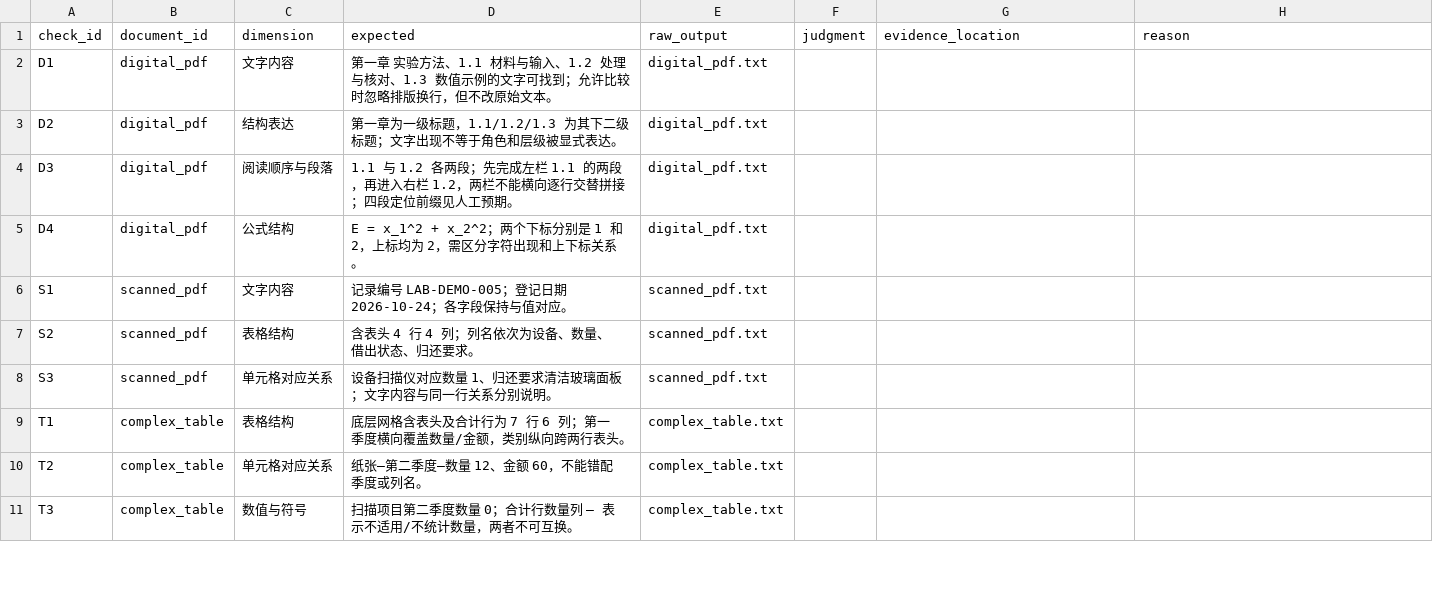
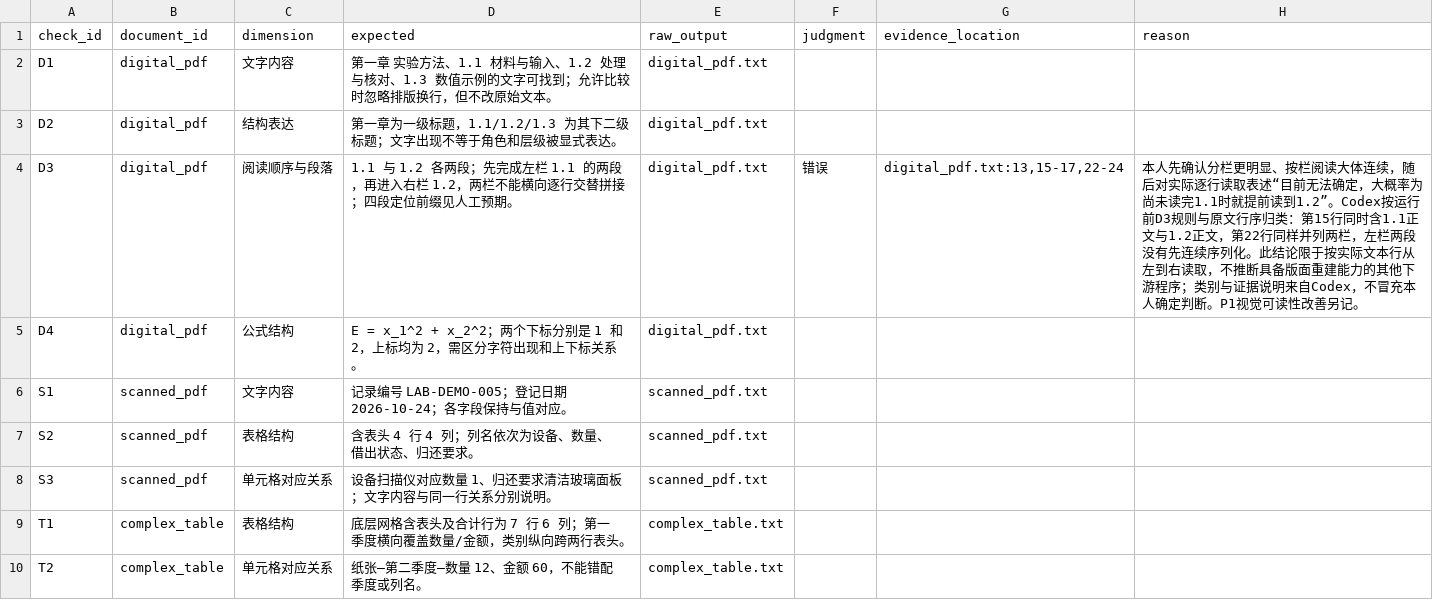
Before and after one commit to yaxiaodang/multimodal-ai-bootcamp, a CSV file: week05/runs/baseline-20261025T113919-b11603/review.csv, drawn as a sheet; only a part is shown; the shorter side is filled out with more unchanged rows.

```diff
--- a/week05/runs/baseline-20261025T113919-b11603/review.csv
+++ b/week05/runs/baseline-20261025T113919-b11603/review.csv
@@ -3,3 +3,3 @@ D1,digital_pdf,文字内容,第一章 实验方法、1.1 材料与输入、1.2
 D2,digital_pdf,结构表达,第一章为一级标题，1.1/1.2/1.3 为其下二级标题；文字出现不等于角色和层级被显式表达。,digital_pdf.txt,,,
-D3,digital_pdf,阅读顺序与段落,1.1 与 1.2 各两段；先完成左栏 1.1 的两段，再进入右栏 1.2，两栏不能横向逐行交替拼接；四段定位前缀见人工预期。,digital_pdf.txt,,,
+D3,digital_pdf,阅读顺序与段落,1.1 与 1.2 各两段；先完成左栏 1.1 的两段，再进入右栏 1.2，两栏不能横向逐行交替拼接；四段定位前缀见人工预期。,digital_pdf.txt,错误,"digital_pdf.txt:13,15-17,22-24",本人先确认分栏更明显、按栏阅读大体连续，随后对实际逐行读取表述“目前无法确定，大概率为尚未读完1.1时就提前读到1.2”。Codex按运行前D3规则与原文行序归类：第15行同时含1.1正文与1.2正文，第22行同样并列两栏，左栏两段没有先连续序列化。此结论限于按实际文本行从左到右读取，不推断具备版面重建能力的其他下游程序；类别与证据说明来自Codex，不冒充本人确定判断。P1视觉可读性改善另记。
 D4,digital_pdf,公式结构,E = x_1^2 + x_2^2；两个下标分别是 1 和 2，上标均为 2，需区分字符出现和上下标关系。,digital_pdf.txt,,,
```
Also changed, not shown: 6 other files.
